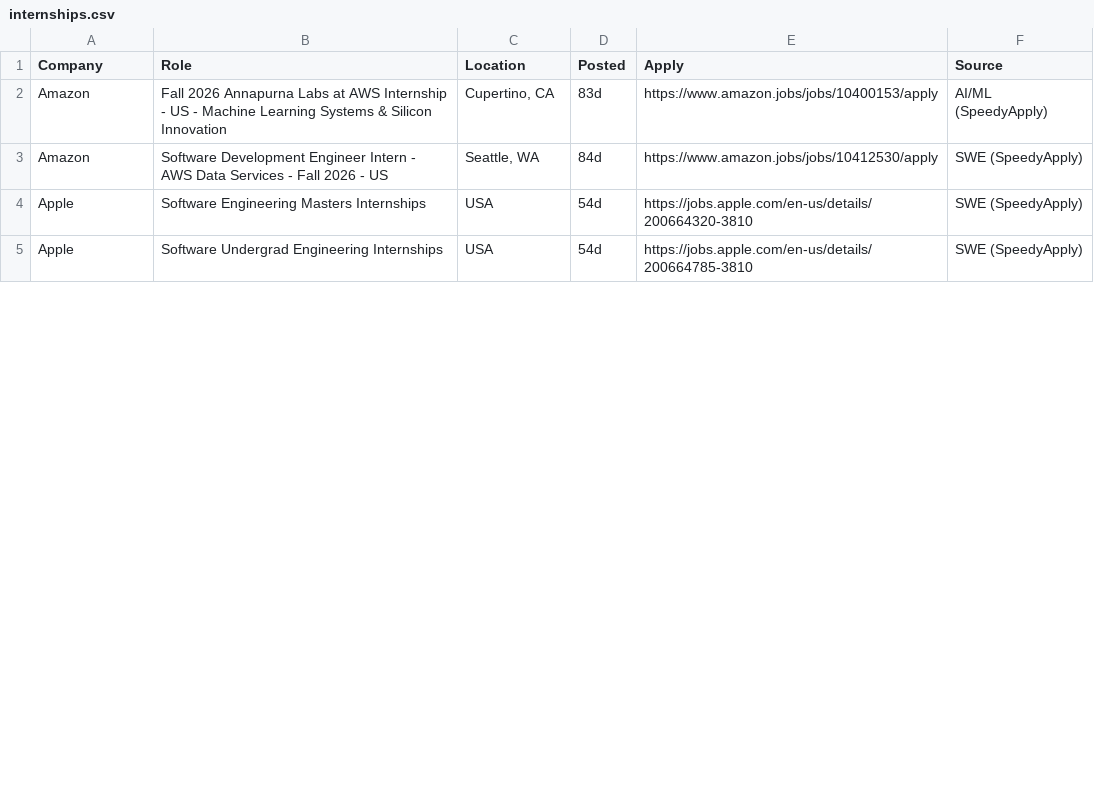
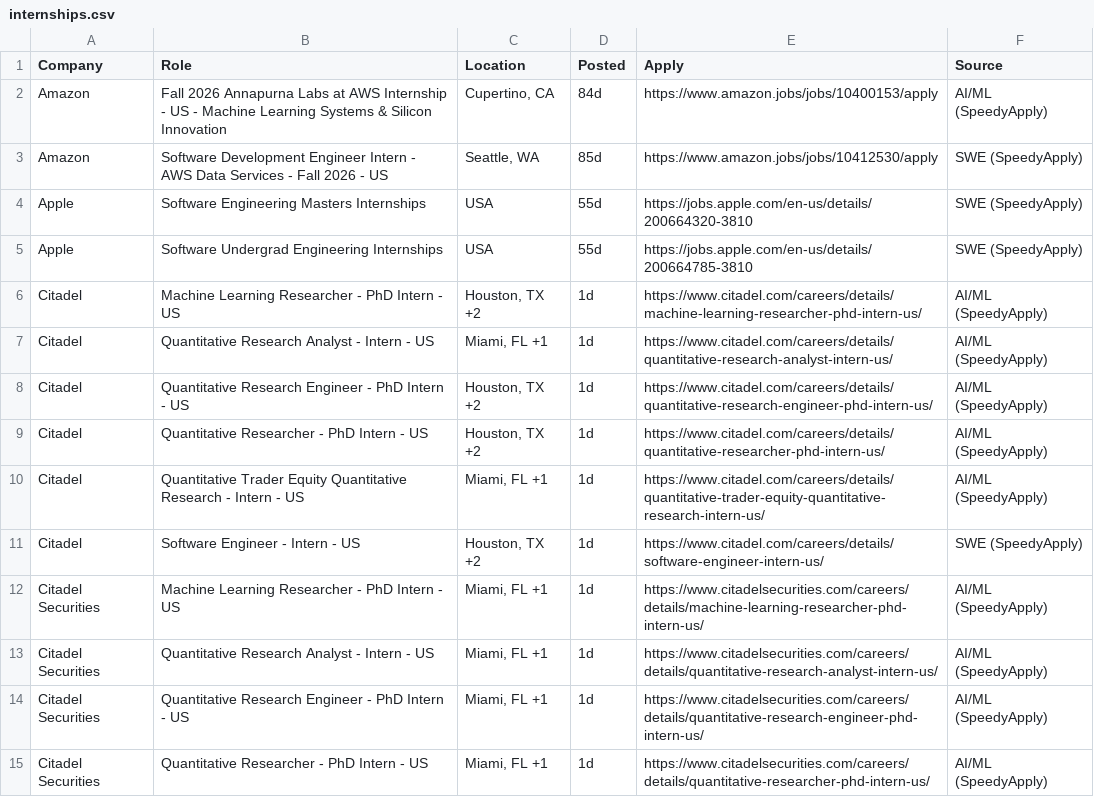
Before and after one commit to aryaanvig/internship-feed, a CSV file: output/internships.csv, drawn as a sheet; only a part is shown; the diff covers the shown part only.

```diff
--- a/output/internships.csv
+++ b/output/internships.csv
@@ -1,5 +1,15 @@
 Company,Role,Location,Posted,Apply,Source
-Amazon,Fall 2026 Annapurna Labs at AWS Internship - US - Machine Learning Systems & Silicon Innovation,"Cupertino, CA",83d,https://www.amazon.jobs/jobs/10400153/apply,AI/ML (SpeedyApply)
-Amazon,Software Development Engineer Intern - AWS Data Services - Fall 2026 - US,"Seattle, WA",84d,https://www.amazon.jobs/jobs/10412530/apply,SWE (SpeedyApply)
-Apple,Software Engineering Masters Internships,USA,54d,https://jobs.apple.com/en-us/details/200664320-3810,SWE (SpeedyApply)
-Apple,Software Undergrad Engineering Internships,USA,54d,https://jobs.apple.com/en-us/details/200664785-3810,SWE (SpeedyApply)
+Amazon,Fall 2026 Annapurna Labs at AWS Internship - US - Machine Learning Systems & Silicon Innovation,"Cupertino, CA",84d,https://www.amazon.jobs/jobs/10400153/apply,AI/ML (SpeedyApply)
+Amazon,Software Development Engineer Intern - AWS Data Services - Fall 2026 - US,"Seattle, WA",85d,https://www.amazon.jobs/jobs/10412530/apply,SWE (SpeedyApply)
+Apple,Software Engineering Masters Internships,USA,55d,https://jobs.apple.com/en-us/details/200664320-3810,SWE (SpeedyApply)
+Apple,Software Undergrad Engineering Internships,USA,55d,https://jobs.apple.com/en-us/details/200664785-3810,SWE (SpeedyApply)
+Citadel,Machine Learning Researcher - PhD Intern - US,"Houston, TX +2",1d,https://www.citadel.com/careers/details/machine-learning-researcher-phd-intern-us/,AI/ML (SpeedyApply)
+Citadel,Quantitative Research Analyst - Intern - US,"Miami, FL +1",1d,https://www.citadel.com/careers/details/quantitative-research-analyst-intern-us/,AI/ML (SpeedyApply)
+Citadel,Quantitative Research Engineer - PhD Intern - US,"Houston, TX +2",1d,https://www.citadel.com/careers/details/quantitative-research-engineer-phd-intern-us/,AI/ML (SpeedyApply)
+Citadel,Quantitative Researcher - PhD Intern - US,"Houston, TX +2",1d,https://www.citadel.com/careers/details/quantitative-researcher-phd-intern-us/,AI/ML (SpeedyApply)
+Citadel,Quantitative Trader Equity Quantitative Research - Intern - US,"Miami, FL +1",1d,https://www.citadel.com/careers/details/quantitative-trader-equity-quantitative-research-intern-us/,AI/ML (SpeedyApply)
+Citadel,Software Engineer - Intern - US,"Houston, TX +2",1d,https://www.citadel.com/careers/details/software-engineer-intern-us/,SWE (SpeedyApply)
+Citadel Securities,Machine Learning Researcher - PhD Intern - US,"Miami, FL +1",1d,https://www.citadelsecurities.com/careers/details/machine-learning-researcher-phd-intern-us/,AI/ML (SpeedyApply)
+Citadel Securities,Quantitative Research Analyst - Intern - US,"Miami, FL +1",1d,https://www.citadelsecurities.com/careers/details/quantitative-research-analyst-intern-us/,AI/ML (SpeedyApply)
+Citadel Securities,Quantitative Research Engineer - PhD Intern - US,"Miami, FL +1",1d,https://www.citadelsecurities.com/careers/details/quantitative-research-engineer-phd-intern-us/,AI/ML (SpeedyApply)
+Citadel Securities,Quantitative Researcher - PhD Intern - US,"Miami, FL +1",1d,https://www.citadelsecurities.com/careers/details/quantitative-researcher-phd-intern-us/,AI/ML (SpeedyApply)
```
Also changed, not shown: 2 added rows and 46 edited cells elsewhere in this file, 1 other file.
